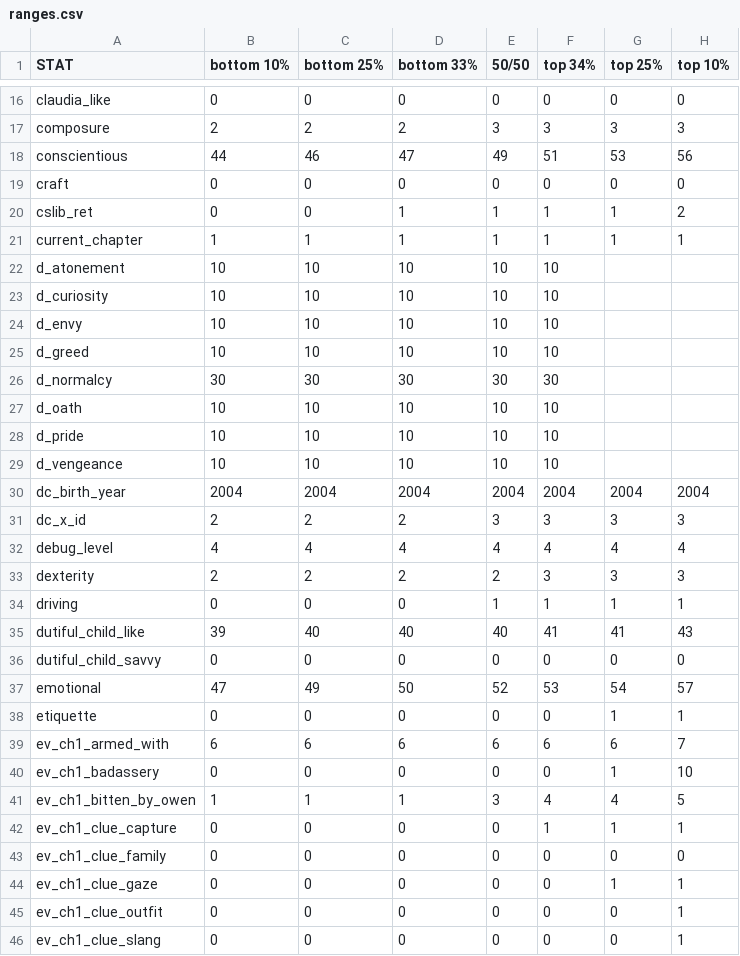
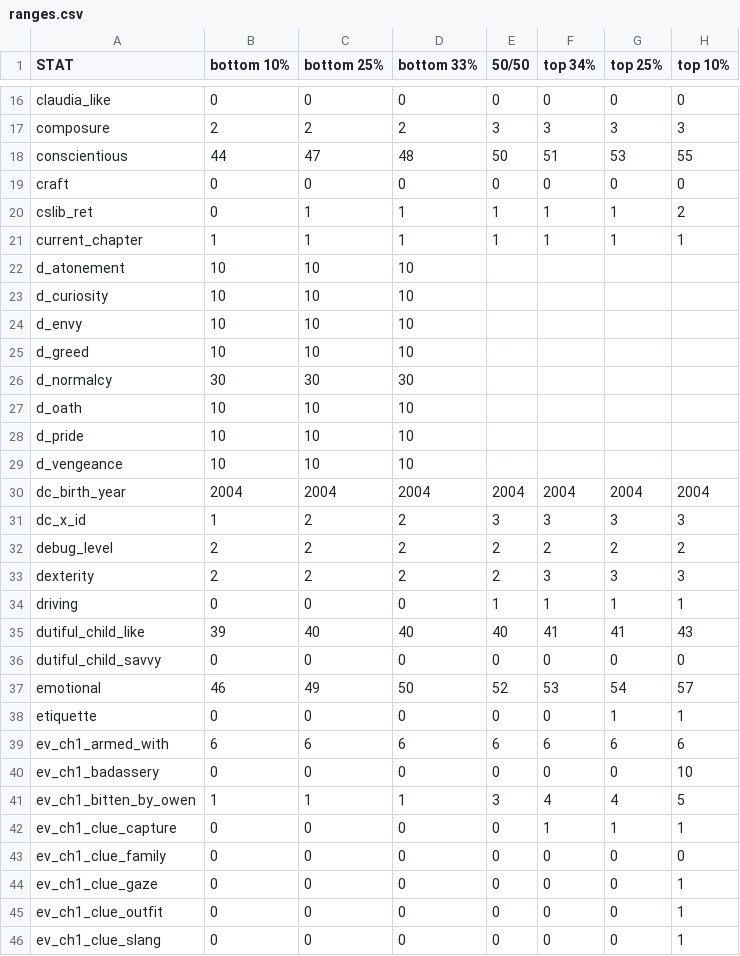
Before and after one commit to benjaminrosenbaum/benjaminrosenbaum.github.io, a CSV file: stats/deeper-state/ranges.csv, drawn as a sheet; only a part is shown, gaps mark what is left out; the diff covers the shown part only.

Commit message:
new deeper-state stats

```diff
--- a/stats/deeper-state/ranges.csv
+++ b/stats/deeper-state/ranges.csv
@@ -17,17 +17,17 @@ claudia_like,0,0,0,0,0,0,0
 composure,2,2,2,3,3,3,3
-conscientious,44,46,47,49,51,53,56
+conscientious,44,47,48,50,51,53,55
 craft,0,0,0,0,0,0,0
-cslib_ret,0,0,1,1,1,1,2
+cslib_ret,0,1,1,1,1,1,2
 current_chapter,1,1,1,1,1,1,1
-d_atonement,10,10,10,10,10
-d_curiosity,10,10,10,10,10
-d_envy,10,10,10,10,10
-d_greed,10,10,10,10,10
-d_normalcy,30,30,30,30,30
-d_oath,10,10,10,10,10
-d_pride,10,10,10,10,10
-d_vengeance,10,10,10,10,10
+d_atonement,10,10,10
+d_curiosity,10,10,10
+d_envy,10,10,10
+d_greed,10,10,10
+d_normalcy,30,30,30
+d_oath,10,10,10
+d_pride,10,10,10
+d_vengeance,10,10,10
 dc_birth_year,2004,2004,2004,2004,2004,2004,2004
-dc_x_id,2,2,2,3,3,3,3
-debug_level,4,4,4,4,4,4,4
+dc_x_id,1,2,2,3,3,3,3
+debug_level,2,2,2,2,2,2,2
 dexterity,2,2,2,2,3,3,3
@@ -36,6 +36,6 @@ dutiful_child_like,39,40,40,40,41,41,43
 dutiful_child_savvy,0,0,0,0,0,0,0
-emotional,47,49,50,52,53,54,57
+emotional,46,49,50,52,53,54,57
 etiquette,0,0,0,0,0,1,1
-ev_ch1_armed_with,6,6,6,6,6,6,7
-ev_ch1_badassery,0,0,0,0,0,1,10
+ev_ch1_armed_with,6,6,6,6,6,6,6
+ev_ch1_badassery,0,0,0,0,0,0,10
 ev_ch1_bitten_by_owen,1,1,1,3,4,4,5
@@ -43,3 +43,3 @@ ev_ch1_clue_capture,0,0,0,0,1,1,1
 ev_ch1_clue_family,0,0,0,0,0,0,0
-ev_ch1_clue_gaze,0,0,0,0,0,1,1
+ev_ch1_clue_gaze,0,0,0,0,0,0,1
 ev_ch1_clue_outfit,0,0,0,0,0,0,1
```
Also changed, not shown: 76 edited cells elsewhere in this file, stats/deeper-state/ranges-combos.csv, 5 other files.
